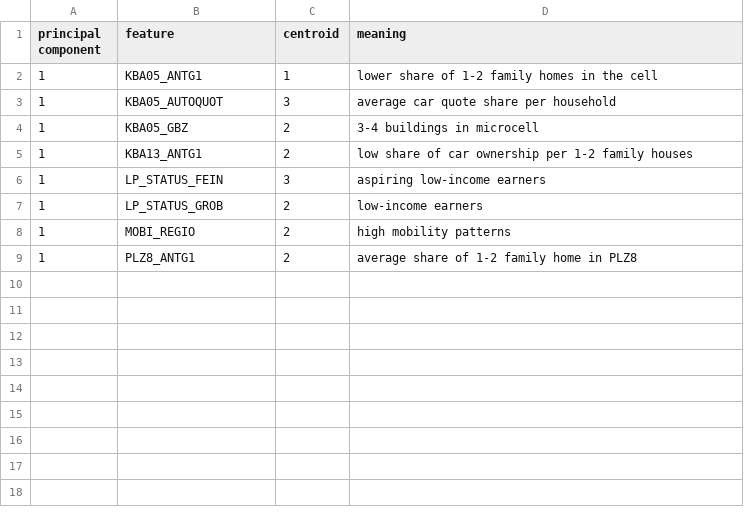
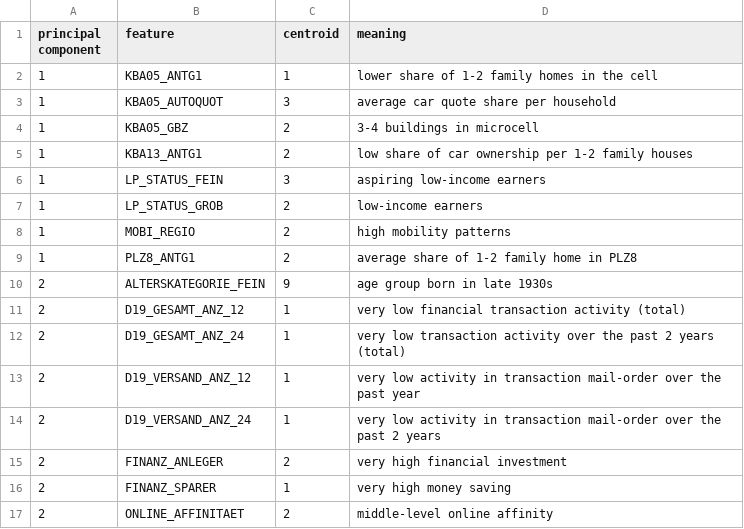
Before and after one commit to juliang94/Data-Science-Capstone-Udacity, a CSV file: centroids_pc3_c6.csv, drawn as a sheet; the diff names each change by its address in the sheet, - before the commit and + after, or states it on an @@ line.

Commit message:
Update centroids_pc3_c6.csv

```diff
--- a/centroids_pc3_c6.csv
+++ b/centroids_pc3_c6.csv
+row 10: 2 | ALTERSKATEGORIE_FEIN | 9 | age group born in late 1930s
+row 11: 2 | D19_GESAMT_ANZ_12 | 1 | very low financial transaction activity (total)
+row 12: 2 | D19_GESAMT_ANZ_24 | 1 | very low transaction activity over the past 2 years (total)
+row 13: 2 | D19_VERSAND_ANZ_12 | 1 | very low activity in transaction mail-order over the past year
+row 14: 2 | D19_VERSAND_ANZ_24 | 1 | very low activity in transaction mail-order over the past 2 years
+row 15: 2 | FINANZ_ANLEGER | 2 | very high financial investment
+row 16: 2 | FINANZ_SPARER | 1 | very high money saving
+row 17: 2 | ONLINE_AFFINITAET | 2 | middle-level online affinity
```
